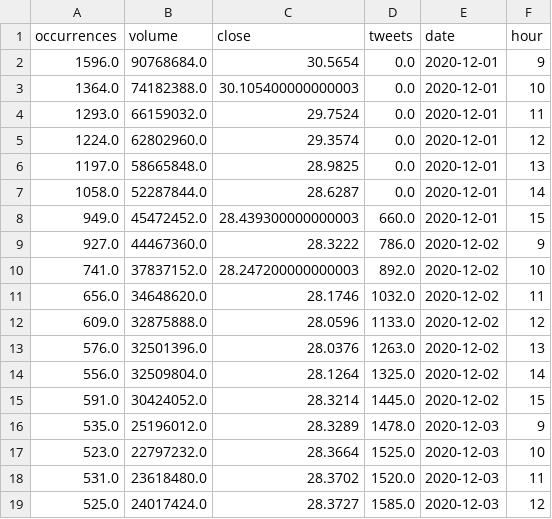
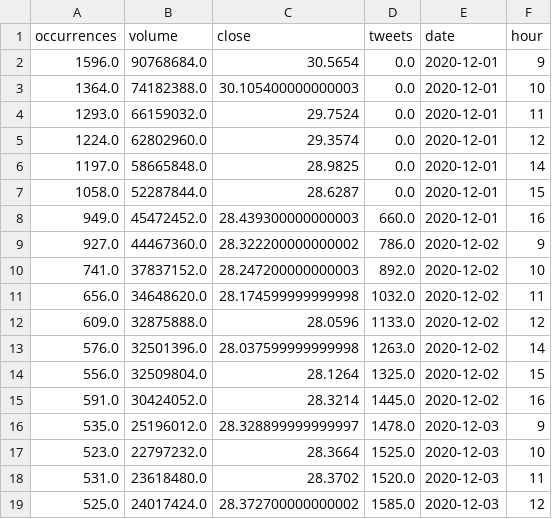
Before and after one commit to RiegelGestr/WSBCausality, a CSV file: main/data/GME_all_signals.csv, drawn as a sheet; only a part is shown; the diff covers the shown part only.

```diff
--- a/main/data/GME_all_signals.csv
+++ b/main/data/GME_all_signals.csv
@@ -5,15 +5,15 @@ occurrences,volume,close,tweets,date,hour
 1224.0,62802960.0,29.3574,0.0,2020-12-01,12
-1197.0,58665848.0,28.9825,0.0,2020-12-01,13
-1058.0,52287844.0,28.6287,0.0,2020-12-01,14
-949.0,45472452.0,28.439300000000003,660.0,2020-12-01,15
-927.0,44467360.0,28.3222,786.0,2020-12-02,9
+1197.0,58665848.0,28.9825,0.0,2020-12-01,14
+1058.0,52287844.0,28.6287,0.0,2020-12-01,15
+949.0,45472452.0,28.439300000000003,660.0,2020-12-01,16
+927.0,44467360.0,28.322200000000002,786.0,2020-12-02,9
 741.0,37837152.0,28.247200000000003,892.0,2020-12-02,10
-656.0,34648620.0,28.1746,1032.0,2020-12-02,11
+656.0,34648620.0,28.174599999999998,1032.0,2020-12-02,11
 609.0,32875888.0,28.0596,1133.0,2020-12-02,12
-576.0,32501396.0,28.0376,1263.0,2020-12-02,13
-556.0,32509804.0,28.1264,1325.0,2020-12-02,14
-591.0,30424052.0,28.3214,1445.0,2020-12-02,15
-535.0,25196012.0,28.3289,1478.0,2020-12-03,9
+576.0,32501396.0,28.037599999999998,1263.0,2020-12-02,14
+556.0,32509804.0,28.1264,1325.0,2020-12-02,15
+591.0,30424052.0,28.3214,1445.0,2020-12-02,16
+535.0,25196012.0,28.328899999999997,1478.0,2020-12-03,9
 523.0,22797232.0,28.3664,1525.0,2020-12-03,10
 531.0,23618480.0,28.3702,1520.0,2020-12-03,11
-525.0,24017424.0,28.3727,1585.0,2020-12-03,12
+525.0,24017424.0,28.372700000000002,1585.0,2020-12-03,12
```
Also changed, not shown: 169 edited cells elsewhere in this file, main/data/BB_causality.csv, main/data/GME_causality.csv, 3 other files.
